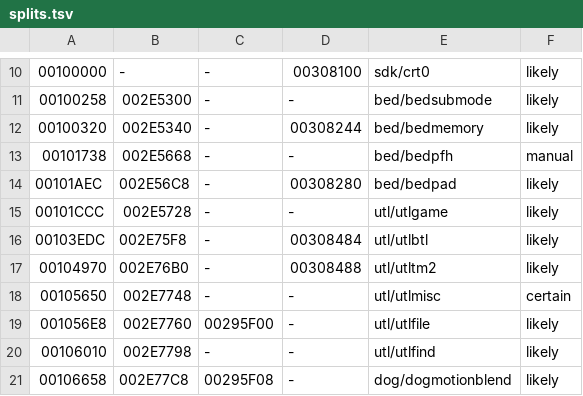
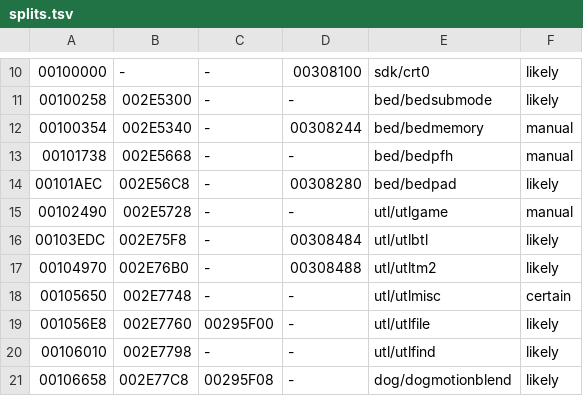
Before and after one commit to notmanrivera/ruleofrose-decomp, a TSV file: config/splits.tsv, drawn as a sheet; only a part is shown, gaps mark what is left out; the diff names each change by its address in the sheet, - before the commit and + after, or states it on an @@ line.

```diff
--- a/config/splits.tsv
+++ b/config/splits.tsv
-A12: 00100320
+A12: 00100354
-F12: likely
+F12: manual
-A15: 00101CCC
+A15: 00102490
-F15: likely
+F15: manual
```
Also changed, not shown: config/splits_manual.tsv, 10 other files.
